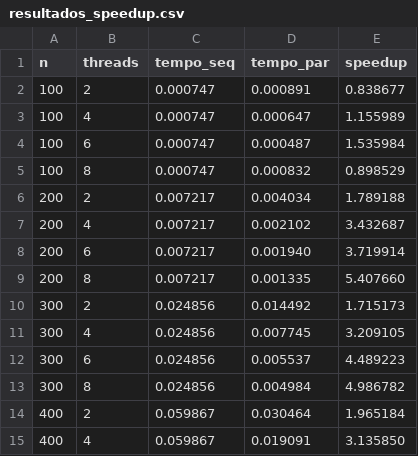
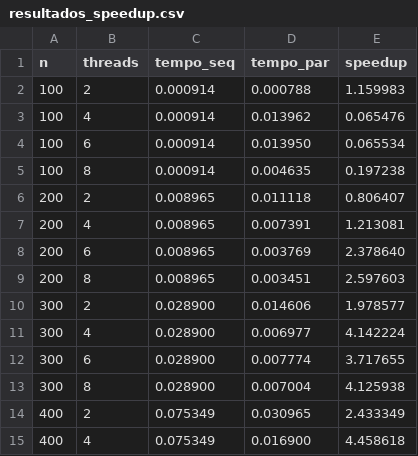
Before and after one commit to natashacaxias/Sistemas-Operacionais-2025-2, a CSV file: Trabalho 2/q2/data/resultados_speedup.csv, drawn as a sheet; only a part is shown; the diff covers the shown part only.

```diff
--- a/Trabalho 2/q2/data/resultados_speedup.csv
+++ b/Trabalho 2/q2/data/resultados_speedup.csv
@@ -1,15 +1,15 @@
 n,threads,tempo_seq,tempo_par,speedup
-100,2,0.000747,0.000891,0.838677
-100,4,0.000747,0.000647,1.155989
-100,6,0.000747,0.000487,1.535984
-100,8,0.000747,0.000832,0.898529
-200,2,0.007217,0.004034,1.789188
-200,4,0.007217,0.002102,3.432687
-200,6,0.007217,0.001940,3.719914
-200,8,0.007217,0.001335,5.407660
-300,2,0.024856,0.014492,1.715173
-300,4,0.024856,0.007745,3.209105
-300,6,0.024856,0.005537,4.489223
-300,8,0.024856,0.004984,4.986782
-400,2,0.059867,0.030464,1.965184
-400,4,0.059867,0.019091,3.135850
+100,2,0.000914,0.000788,1.159983
+100,4,0.000914,0.013962,0.065476
+100,6,0.000914,0.013950,0.065534
+100,8,0.000914,0.004635,0.197238
+200,2,0.008965,0.011118,0.806407
+200,4,0.008965,0.007391,1.213081
+200,6,0.008965,0.003769,2.378640
+200,8,0.008965,0.003451,2.597603
+300,2,0.028900,0.014606,1.978577
+300,4,0.028900,0.006977,4.142224
+300,6,0.028900,0.007774,3.717655
+300,8,0.028900,0.007004,4.125938
+400,2,0.075349,0.030965,2.433349
+400,4,0.075349,0.016900,4.458618
```
Also changed, not shown: 78 edited cells elsewhere in this file, Trabalho 2/q2/data/resultados_par.csv, 1 other file.
